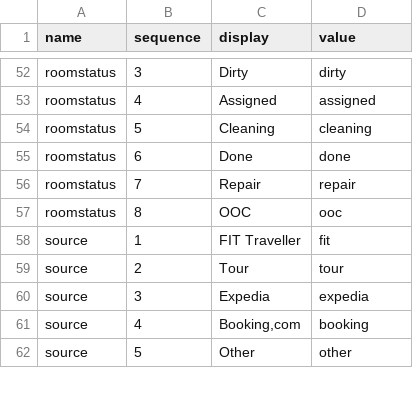
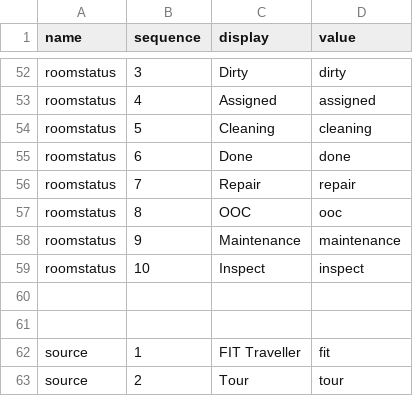
Before and after one commit to saipan-tech/rsvn, a CSV file: Dropdown.csv, drawn as a sheet; only a part is shown, gaps mark what is left out; the shorter side is filled out with more unchanged rows.

```diff
--- a/Dropdown.csv
+++ b/Dropdown.csv
@@ -57,2 +57,6 @@ roomstatus,7,Repair,repair
 roomstatus,8,OOC,ooc
+roomstatus,9,Maintenance,maintenance
+roomstatus,10,Inspect,inspect
+,,,
+,,,
 source,1,FIT Traveller,fit
```
Also changed, not shown: 12 other files.
